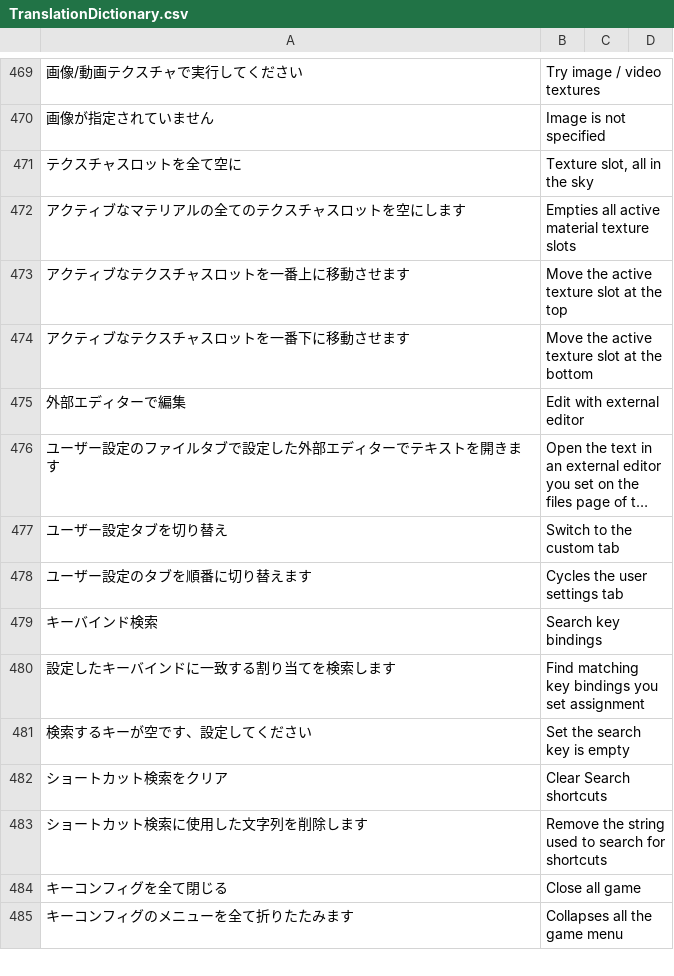
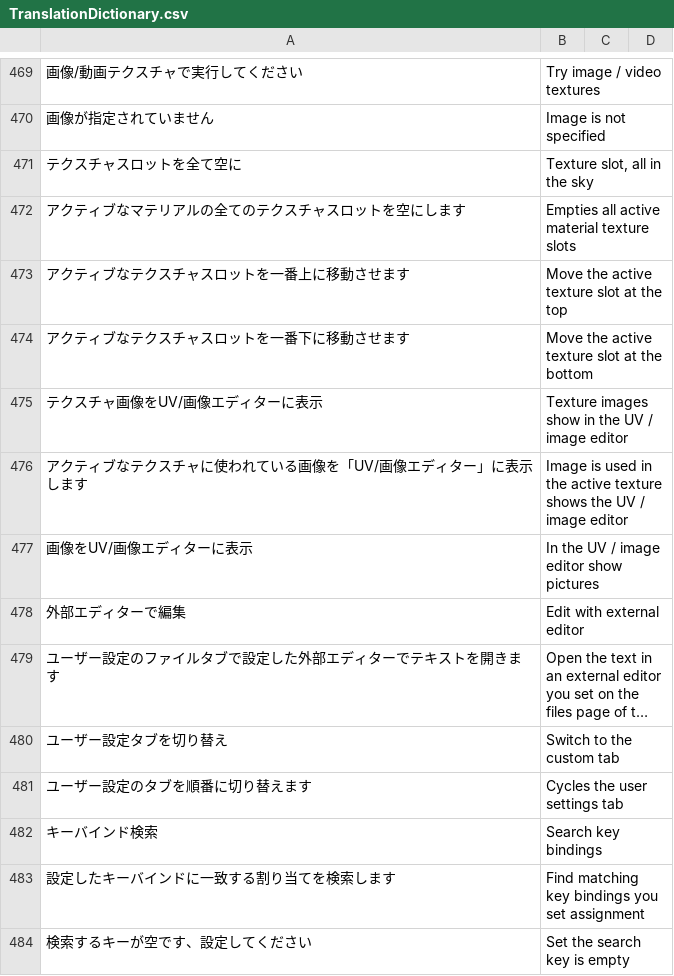
Before and after one commit to PyrokinesisStudio/Blender-Scramble-Addon, a CSV file: Scramble Addon/TranslationDictionary.csv, drawn as a sheet; only a part is shown, gaps mark what is left out; the shorter side is filled out with more unchanged rows; long unchanged cells end in …; the diff names each change by its address in the sheet, - before the commit and + after, or states it on an @@ line.

Commit message:
"テクスチャ画像をUV/画像エディターに表示"を追加

```diff
--- a/Scramble Addon/TranslationDictionary.csv
+++ b/Scramble Addon/TranslationDictionary.csv
+row 475: テクスチャ画像をUV/画像エディターに表示 | Texture images show in the UV / image editor
+row 476: アクティブなテクスチャに使われている画像を「UV/画像エディター」に表示します | Image is used in the active texture shows the UV / image editor
+row 477: 画像をUV/画像エディターに表示 | In the UV / image editor show pictures
```
Also changed, not shown: 3 other files.
